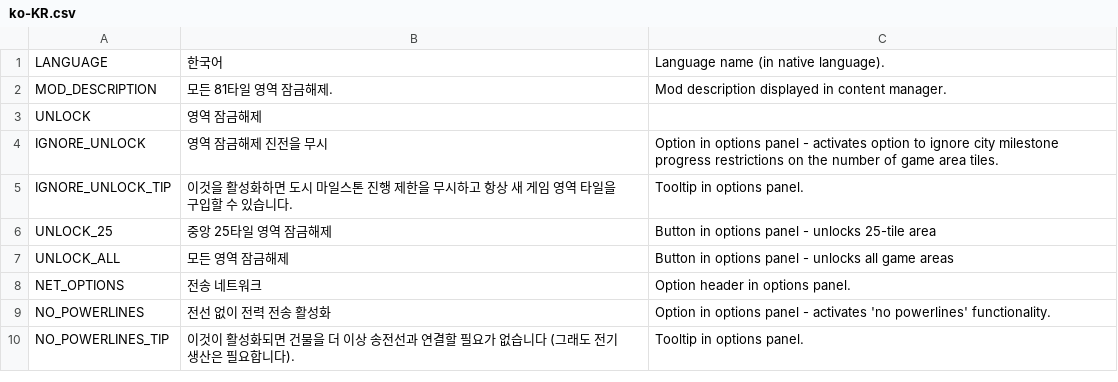
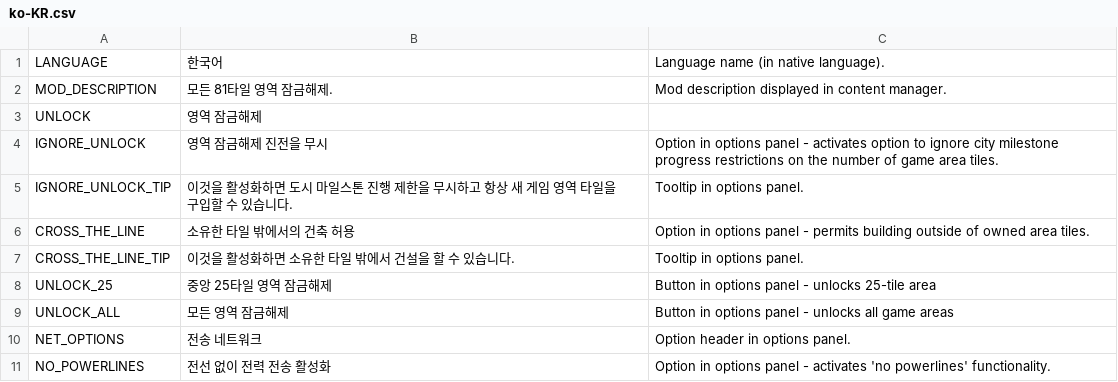
Before and after one commit to algernon-A/EightyOne2, a CSV file: Translations/ko-KR.csv, drawn as a sheet; only a part is shown; the shorter side is filled out with more unchanged rows; the diff names each change by its address in the sheet, - before the commit and + after, or states it on an @@ line.

Commit message:
Update translations.

```diff
--- a/Translations/ko-KR.csv
+++ b/Translations/ko-KR.csv
+row 6: CROSS_THE_LINE | 소유한 타일 밖에서의 건축 허용 | Option in options panel - permits building outside of owned area tiles.
+row 7: CROSS_THE_LINE_TIP | 이것을 활성화하면 소유한 타일 밖에서 건설을 할 수 있습니다. | Tooltip in options panel.
```
